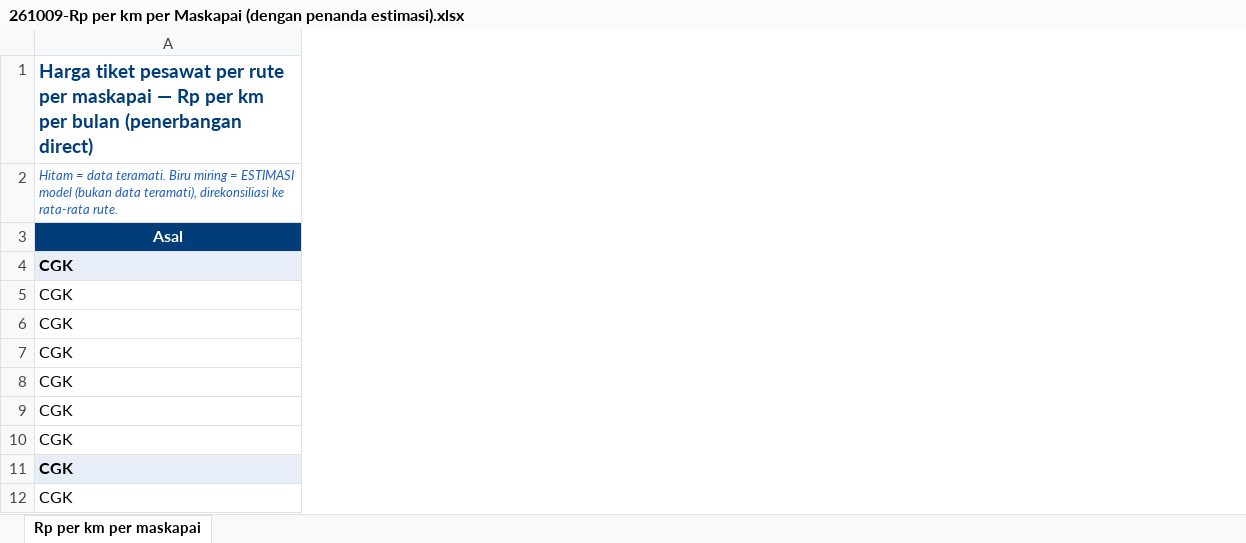
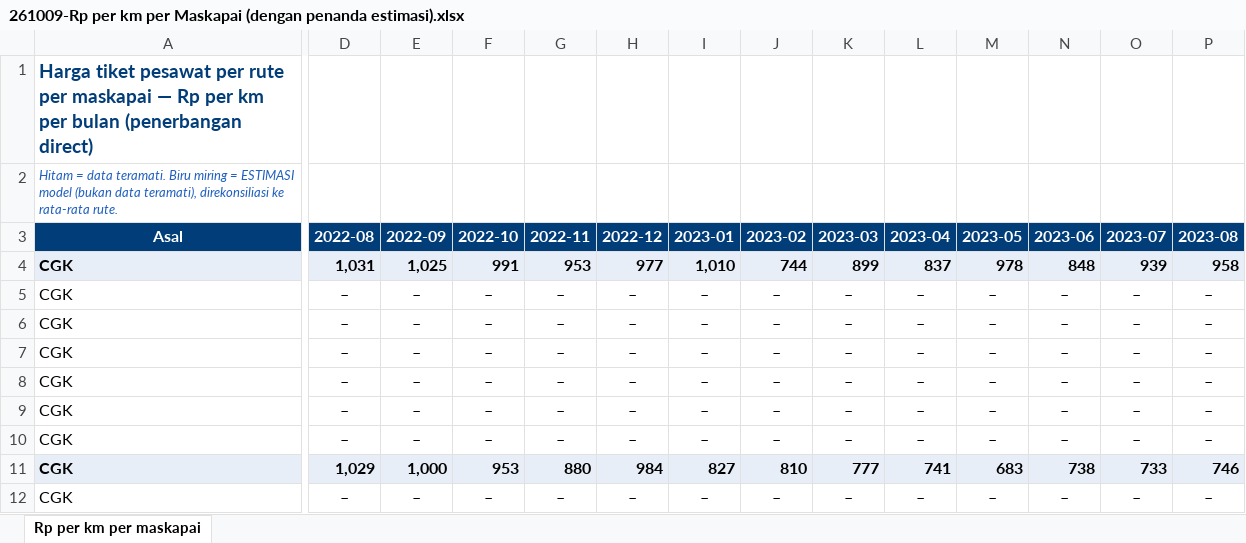
Before and after one commit to heyhrris/scrap-tiketcom-airlines, an Excel workbook: hasil_scraping/261009-Rp per km per Maskapai (dengan penanda estimasi).xlsx, sheet Rp per km per maskapai, drawn as a sheet; only a part is shown, gaps mark what is left out; values as stored, in another font and other column widths than the file's, no borders; the diff covers the shown part only; the diff names each change by its address in the sheet, - before the commit and + after, or states it on an @@ line.

```diff
--- a/hasil_scraping/261009-Rp per km per Maskapai (dengan penanda estimasi).xlsx (sheet Rp per km per maskapai)
+++ b/hasil_scraping/261009-Rp per km per Maskapai (dengan penanda estimasi).xlsx (sheet Rp per km per maskapai)
+column D (2022-08), rows 4-12: 1,031 | – | – | – | – | – | – | 1,029 | –
+column E (2022-09), rows 4-12: 1,025 | – | – | – | – | – | – | 1,000 | –
+column F (2022-10), rows 4-12: 991 | – | – | – | – | – | – | 953 | –
+column G (2022-11), rows 4-12: 953 | – | – | – | – | – | – | 880 | –
+column H (2022-12), rows 4-12: 977 | – | – | – | – | – | – | 984 | –
+column I (2023-01), rows 4-12: 1,010 | – | – | – | – | – | – | 827 | –
+column J (2023-02), rows 4-12: 744 | – | – | – | – | – | – | 810 | –
+column K (2023-03), rows 4-12: 899 | – | – | – | – | – | – | 777 | –
+column L (2023-04), rows 4-12: 837 | – | – | – | – | – | – | 741 | –
+column M (2023-05), rows 4-12: 978 | – | – | – | – | – | – | 683 | –
+column N (2023-06), rows 4-12: 848 | – | – | – | – | – | – | 738 | –
+column O (2023-07), rows 4-12: 939 | – | – | – | – | – | – | 733 | –
+column P (2023-08), rows 4-12: 958 | – | – | – | – | – | – | 746 | –
```
Also changed, not shown: 1 added column elsewhere in this sheet, hasil_scraping/261009-Rp per km per Maskapai.xlsx, 1 other file.
